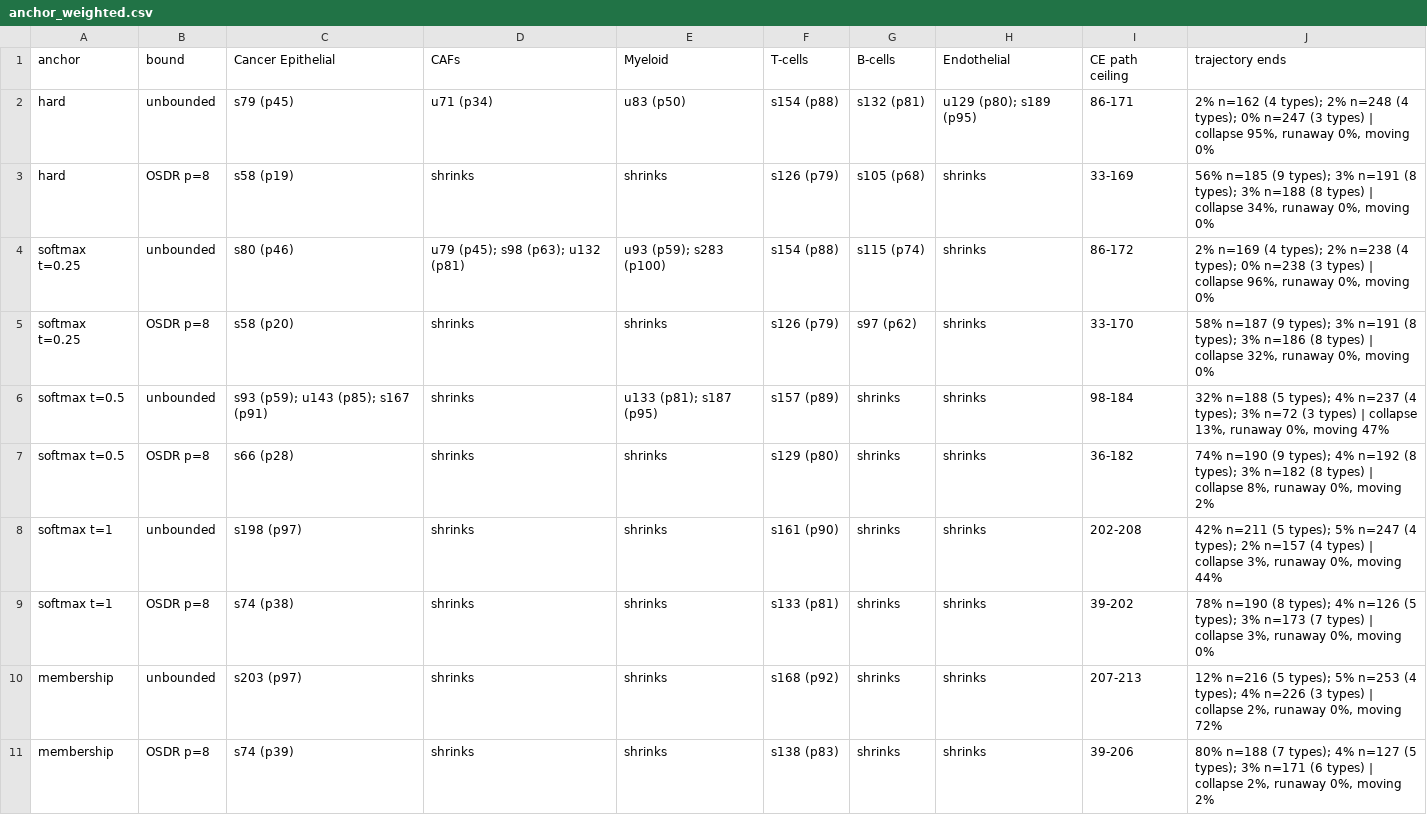
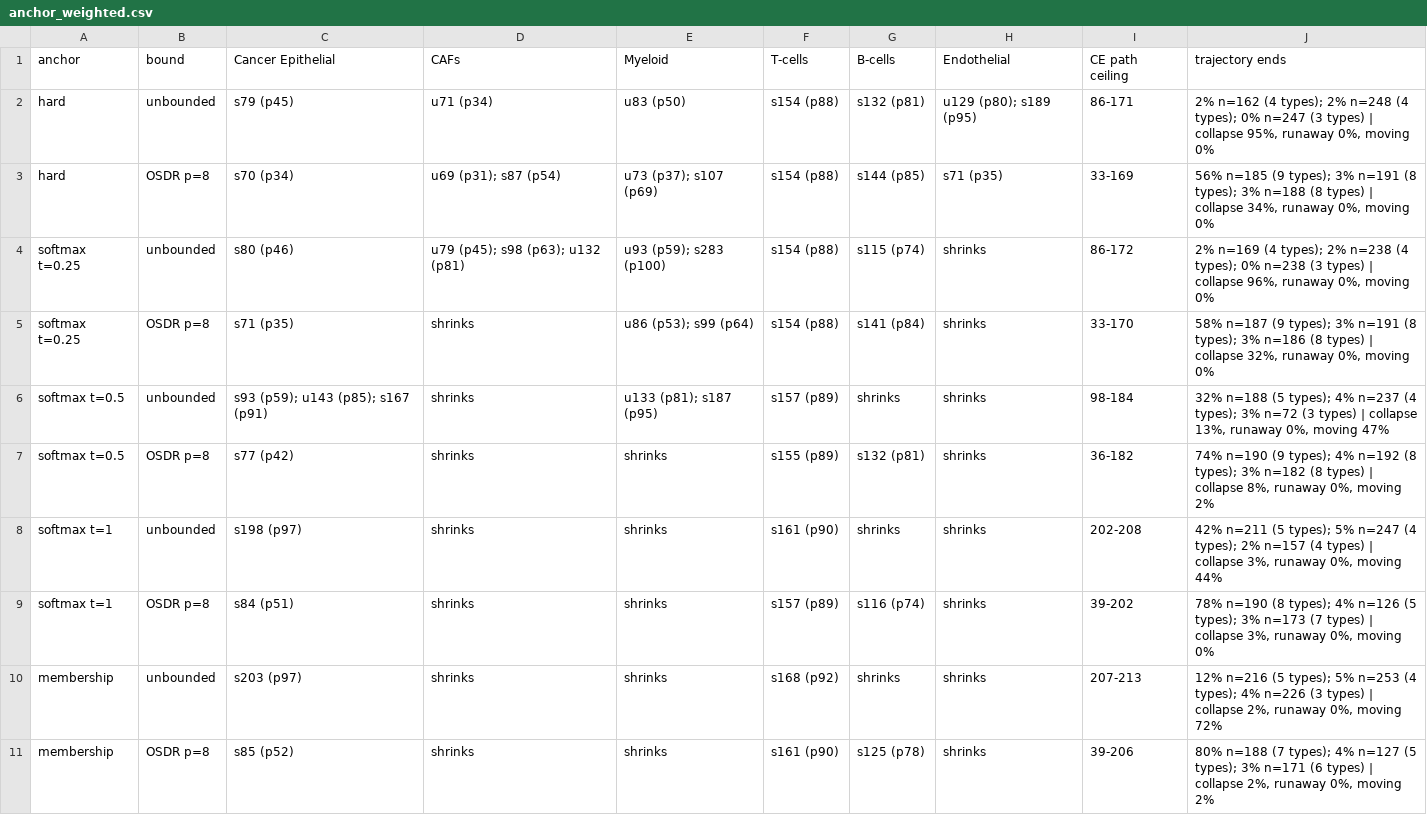
Before and after one commit to lachy01/Spatio-Temporal-Tissue-Dynamics, a CSV file: outputs/portrait/sensitivity/anchor_weighted.csv, drawn as a sheet.

```diff
--- a/outputs/portrait/sensitivity/anchor_weighted.csv
+++ b/outputs/portrait/sensitivity/anchor_weighted.csv
@@ -2,10 +2,10 @@ anchor,bound,Cancer Epithelial,CAFs,Myeloid,T-cells,B-cells,Endothelial,CE path
 hard,unbounded,s79 (p45),u71 (p34),u83 (p50),s154 (p88),s132 (p81),u129 (p80); s189 (p95),86-171,"2% n=162 (4 types); 2% n=248 (4 types); 0% n=247 (3 types) | collapse 95%, runaway 0%, moving 0%"
-hard,OSDR p=8,s58 (p19),shrinks,shrinks,s126 (p79),s105 (p68),shrinks,33-169,"56% n=185 (9 types); 3% n=191 (8 types); 3% n=188 (8 types) | collapse 34%, runaway 0%, moving 0%"
+hard,OSDR p=8,s70 (p34),u69 (p31); s87 (p54),u73 (p37); s107 (p69),s154 (p88),s144 (p85),s71 (p35),33-169,"56% n=185 (9 types); 3% n=191 (8 types); 3% n=188 (8 types) | collapse 34%, runaway 0%, moving 0%"
 softmax t=0.25,unbounded,s80 (p46),u79 (p45); s98 (p63); u132 (p81),u93 (p59); s283 (p100),s154 (p88),s115 (p74),shrinks,86-172,"2% n=169 (4 types); 2% n=238 (4 types); 0% n=238 (3 types) | collapse 96%, runaway 0%, moving 0%"
-softmax t=0.25,OSDR p=8,s58 (p20),shrinks,shrinks,s126 (p79),s97 (p62),shrinks,33-170,"58% n=187 (9 types); 3% n=191 (8 types); 3% n=186 (8 types) | collapse 32%, runaway 0%, moving 0%"
+softmax t=0.25,OSDR p=8,s71 (p35),shrinks,u86 (p53); s99 (p64),s154 (p88),s141 (p84),shrinks,33-170,"58% n=187 (9 types); 3% n=191 (8 types); 3% n=186 (8 types) | collapse 32%, runaway 0%, moving 0%"
 softmax t=0.5,unbounded,s93 (p59); u143 (p85); s167 (p91),shrinks,u133 (p81); s187 (p95),s157 (p89),shrinks,shrinks,98-184,"32% n=188 (5 types); 4% n=237 (4 types); 3% n=72 (3 types) | collapse 13%, runaway 0%, moving 47%"
-softmax t=0.5,OSDR p=8,s66 (p28),shrinks,shrinks,s129 (p80),shrinks,shrinks,36-182,"74% n=190 (9 types); 4% n=192 (8 types); 3% n=182 (8 types) | collapse 8%, runaway 0%, moving 2%"
+softmax t=0.5,OSDR p=8,s77 (p42),shrinks,shrinks,s155 (p89),s132 (p81),shrinks,36-182,"74% n=190 (9 types); 4% n=192 (8 types); 3% n=182 (8 types) | collapse 8%, runaway 0%, moving 2%"
 softmax t=1,unbounded,s198 (p97),shrinks,shrinks,s161 (p90),shrinks,shrinks,202-208,"42% n=211 (5 types); 5% n=247 (4 types); 2% n=157 (4 types) | collapse 3%, runaway 0%, moving 44%"
-softmax t=1,OSDR p=8,s74 (p38),shrinks,shrinks,s133 (p81),shrinks,shrinks,39-202,"78% n=190 (8 types); 4% n=126 (5 types); 3% n=173 (7 types) | collapse 3%, runaway 0%, moving 0%"
+softmax t=1,OSDR p=8,s84 (p51),shrinks,shrinks,s157 (p89),s116 (p74),shrinks,39-202,"78% n=190 (8 types); 4% n=126 (5 types); 3% n=173 (7 types) | collapse 3%, runaway 0%, moving 0%"
 membership,unbounded,s203 (p97),shrinks,shrinks,s168 (p92),shrinks,shrinks,207-213,"12% n=216 (5 types); 5% n=253 (4 types); 4% n=226 (3 types) | collapse 2%, runaway 0%, moving 72%"
-membership,OSDR p=8,s74 (p39),shrinks,shrinks,s138 (p83),shrinks,shrinks,39-206,"80% n=188 (7 types); 4% n=127 (5 types); 3% n=171 (6 types) | collapse 2%, runaway 0%, moving 2%"
+membership,OSDR p=8,s85 (p52),shrinks,shrinks,s161 (p90),s125 (p78),shrinks,39-206,"80% n=188 (7 types); 4% n=127 (5 types); 3% n=171 (6 types) | collapse 2%, runaway 0%, moving 2%"
```
Also changed, not shown: 4 other files.
